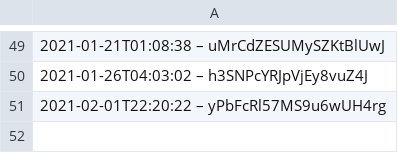
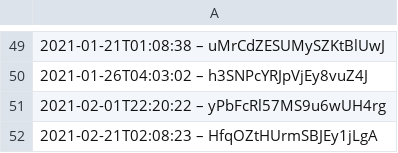
Before and after one commit to darkknight68/hyperliquid-trading-bot, a CSV file: data.csv, drawn as a sheet; only a part is shown, gaps mark what is left out.

```diff
--- a/data.csv
+++ b/data.csv
@@ -51 +51,2 @@
 2021-02-01T22:20:22 – yPbFcRl57MS9u6wUH4rg
+2021-02-21T02:08:23 – HfqOZtHUrmSBJEy1jLgA
```
